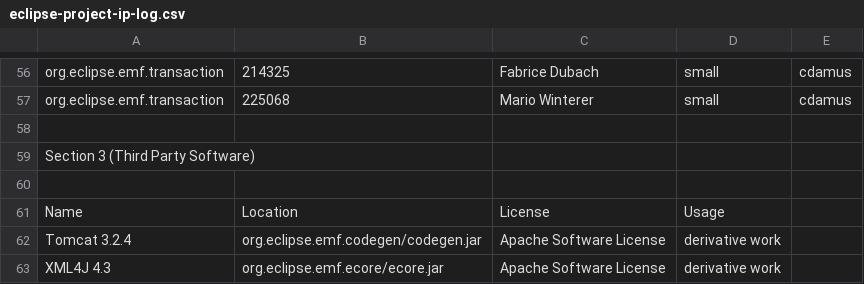
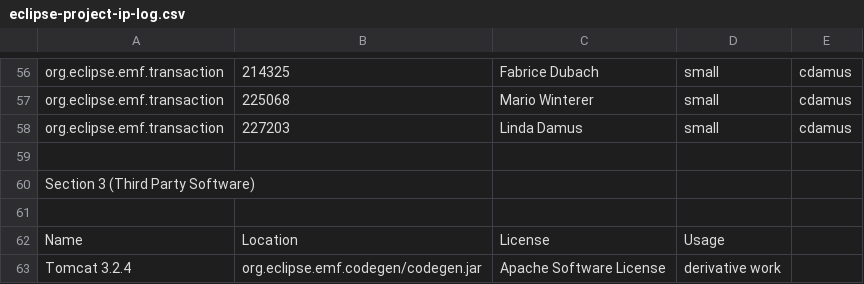
Before and after one commit to eclipse-modeling/modeling-website, a CSV file: emf/eclipse-project-ip-log.csv, drawn as a sheet; only a part is shown, gaps mark what is left out; the shorter side is filled out with more unchanged rows.

Commit message:
[227203] cdamus - Early initialization of event maps in XmlConstraintDescriptor.TargetDescriptor wastes memory

```diff
--- a/emf/eclipse-project-ip-log.csv
+++ b/emf/eclipse-project-ip-log.csv
@@ -57,2 +57,3 @@ org.eclipse.emf.transaction,214325,Fabrice Dubach,small,cdamus
 org.eclipse.emf.transaction,225068,Mario Winterer,small,cdamus
+org.eclipse.emf.transaction,227203,Linda Damus,small,cdamus
 
```
